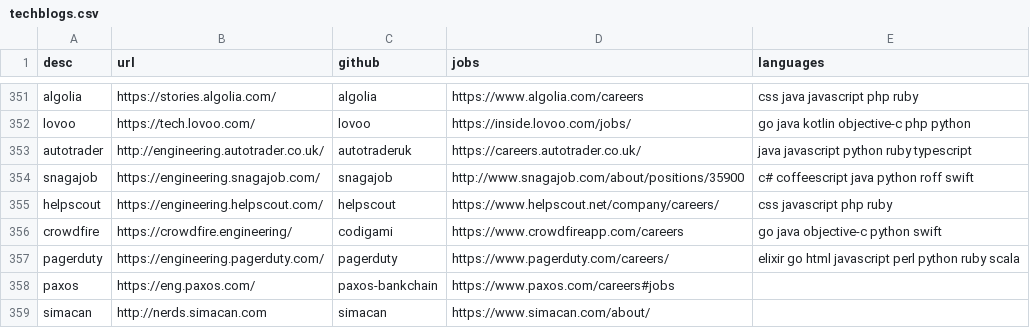
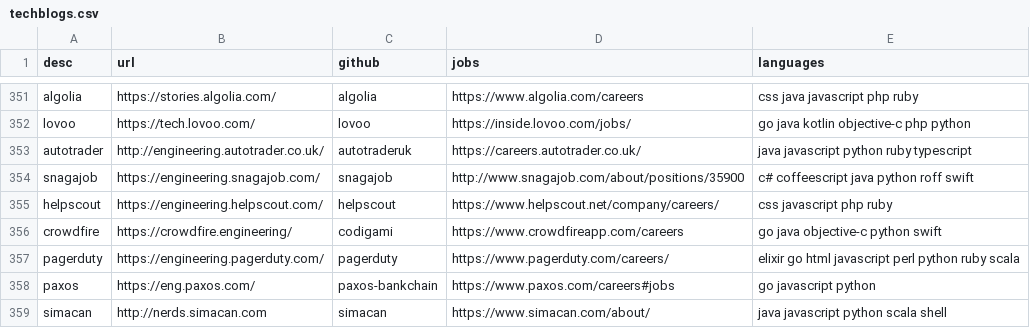
Before and after one commit to griffio/griffio.github.io, a CSV file: _data/techblogs.csv, drawn as a sheet; only a part is shown, gaps mark what is left out.

Commit message:
paxos, simacan

```diff
--- a/_data/techblogs.csv
+++ b/_data/techblogs.csv
@@ -357,3 +357,3 @@ crowdfire,https://crowdfire.engineering/,codigami,https://www.crowdfireapp.com/c
 pagerduty,https://engineering.pagerduty.com/,pagerduty,https://www.pagerduty.com/careers/,"elixir go html javascript perl python ruby scala"
-paxos,https://eng.paxos.com/,paxos-bankchain,https://www.paxos.com/careers#jobs,""
-simacan,http://nerds.simacan.com,simacan,https://www.simacan.com/about/,""
+paxos,https://eng.paxos.com/,paxos-bankchain,https://www.paxos.com/careers#jobs,"go javascript python"
+simacan,http://nerds.simacan.com,simacan,https://www.simacan.com/about/,"java javascript python scala shell"
```
